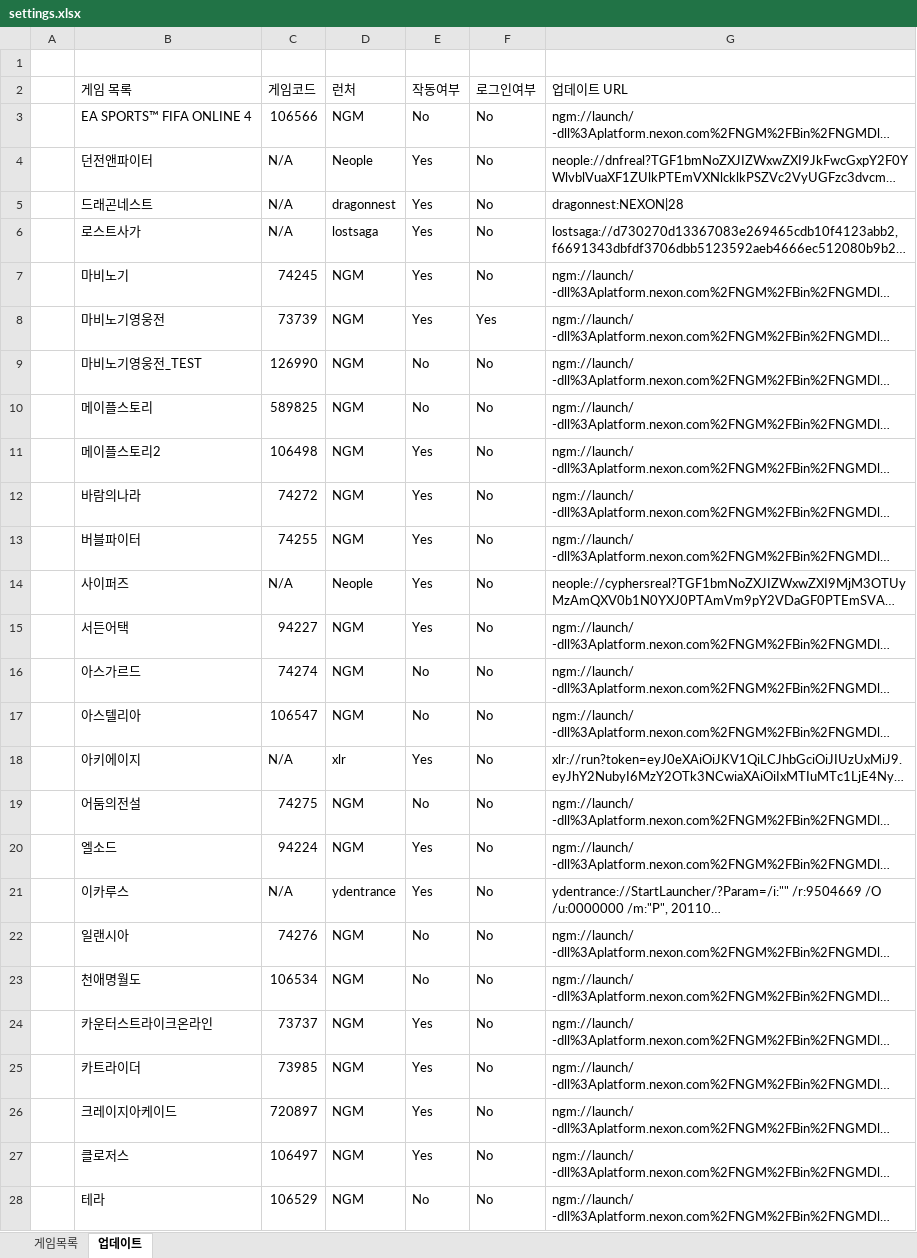
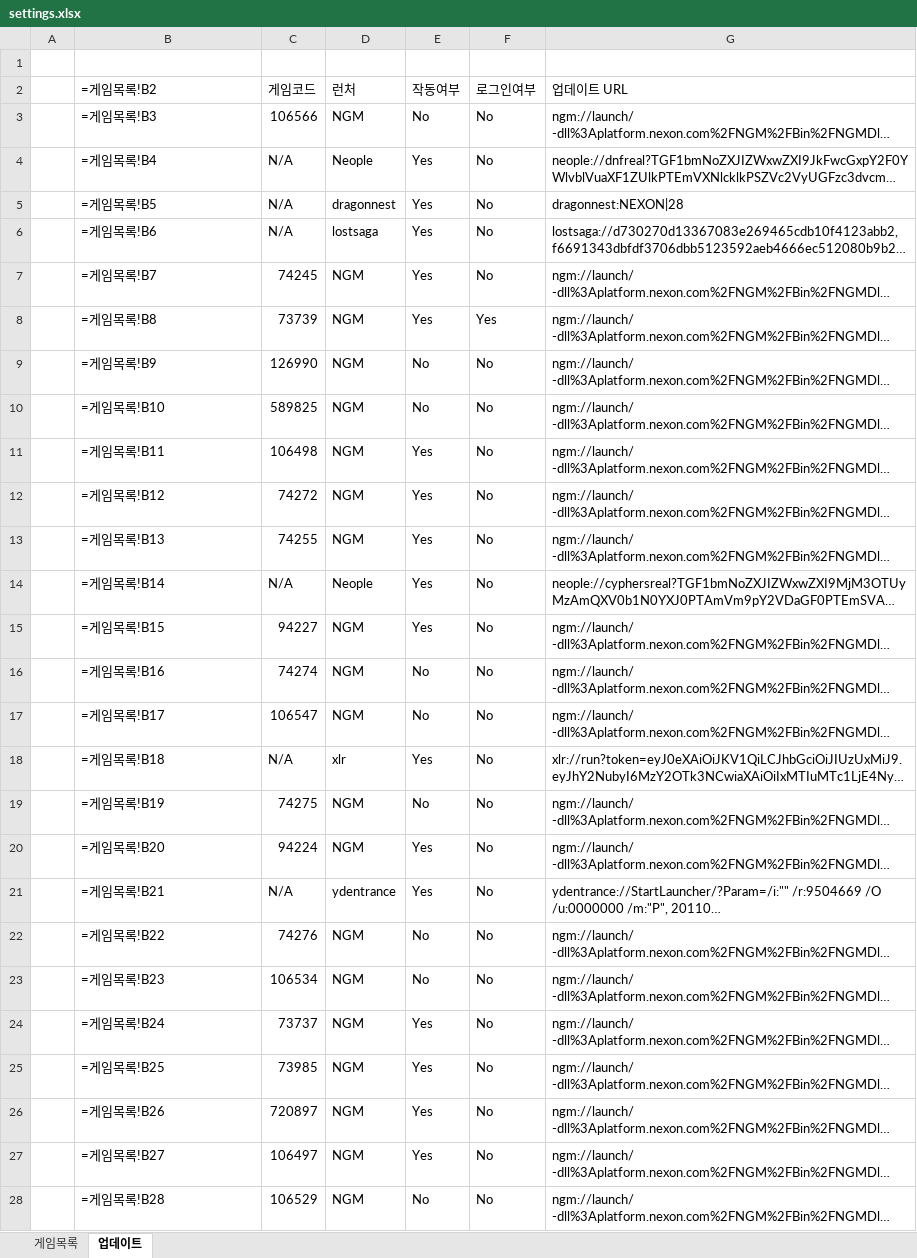
Before and after one commit to Sengpem/Auto_Patch, an Excel workbook: settings.xlsx, sheet 업데이트, drawn as a sheet; only a part is shown; long unchanged cells end in …; values as stored, in another font and other column widths than the file's, no borders; formulas without a stored value are shown as written; the diff covers the shown part only; the diff names each change by its address in the sheet, - before the commit and + after, or states it on an @@ line.

```diff
--- a/settings.xlsx (sheet 업데이트)
+++ b/settings.xlsx (sheet 업데이트)
-B2: 게임 목록
+B2: =게임목록!B2
-B3 (=게임목록!B2): EA SPORTS™ FIFA ONLINE 4
+B3 (=게임목록!B2): =게임목록!B3
-B4 (=게임목록!B2): 던전앤파이터
+B4 (=게임목록!B2): =게임목록!B4
-B5 (=게임목록!B2): 드래곤네스트
+B5 (=게임목록!B2): =게임목록!B5
-B6 (=게임목록!B2): 로스트사가
+B6 (=게임목록!B2): =게임목록!B6
-B7 (=게임목록!B2): 마비노기
+B7 (=게임목록!B2): =게임목록!B7
-B8 (=게임목록!B2): 마비노기영웅전
+B8 (=게임목록!B2): =게임목록!B8
-B9 (=게임목록!B2): 마비노기영웅전_TEST
+B9 (=게임목록!B2): =게임목록!B9
-B10 (=게임목록!B2): 메이플스토리
+B10 (=게임목록!B2): =게임목록!B10
-B11 (=게임목록!B2): 메이플스토리2
+B11 (=게임목록!B2): =게임목록!B11
-B12 (=게임목록!B2): 바람의나라
+B12 (=게임목록!B2): =게임목록!B12
-B13 (=게임목록!B2): 버블파이터
+B13 (=게임목록!B2): =게임목록!B13
-B14 (=게임목록!B2): 사이퍼즈
+B14 (=게임목록!B2): =게임목록!B14
-B15 (=게임목록!B2): 서든어택
+B15 (=게임목록!B2): =게임목록!B15
-B16 (=게임목록!B2): 아스가르드
+B16 (=게임목록!B2): =게임목록!B16
-B17 (=게임목록!B2): 아스텔리아
+B17 (=게임목록!B2): =게임목록!B17
-B18 (=게임목록!B2): 아키에이지
+B18 (=게임목록!B2): =게임목록!B18
-B19 (=게임목록!B2): 어둠의전설
+B19 (=게임목록!B2): =게임목록!B19
-B20 (=게임목록!B2): 엘소드
+B20 (=게임목록!B2): =게임목록!B20
-B21 (=게임목록!B2): 이카루스
+B21 (=게임목록!B2): =게임목록!B21
-B22 (=게임목록!B2): 일랜시아
+B22 (=게임목록!B2): =게임목록!B22
-B23 (=게임목록!B2): 천애명월도
+B23 (=게임목록!B2): =게임목록!B23
-B24 (=게임목록!B2): 카운터스트라이크온라인
+B24 (=게임목록!B2): =게임목록!B24
-B25 (=게임목록!B2): 카트라이더
+B25 (=게임목록!B2): =게임목록!B25
-B26 (=게임목록!B2): 크레이지아케이드
+B26 (=게임목록!B2): =게임목록!B26
-B27 (=게임목록!B2): 클로저스
+B27 (=게임목록!B2): =게임목록!B27
-B28 (=게임목록!B2): 테라
+B28 (=게임목록!B2): =게임목록!B28
```
Also changed, not shown: 5 edited cells elsewhere in this sheet, sheet 게임목록, 게임 패치 목록.xlsx, 1 other file.
